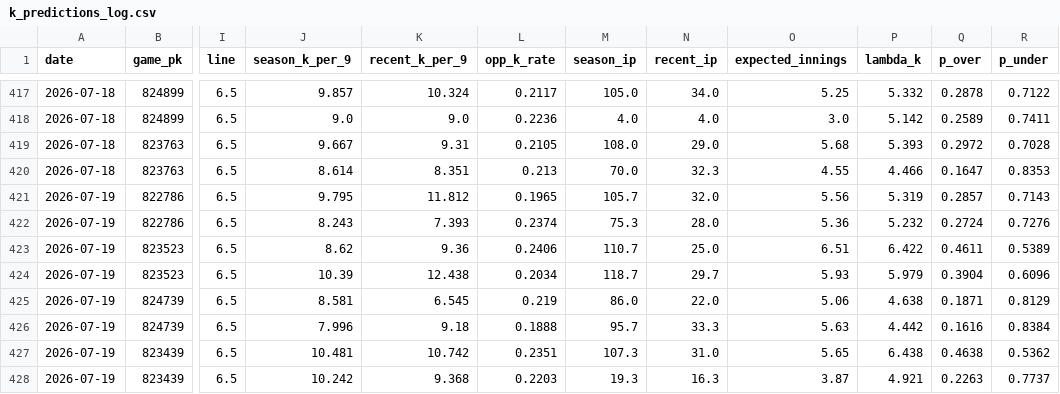
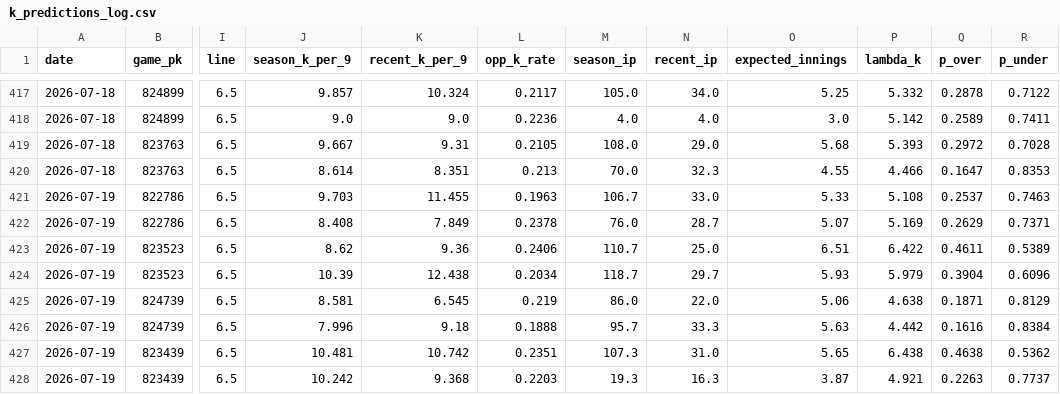
Before and after one commit to yuschajp/mlb_hits_model, a CSV file: data/ledger/k_predictions_log.csv, drawn as a sheet; only a part is shown, gaps mark what is left out; the diff names each change by its address in the sheet, - before the commit and + after, or states it on an @@ line.

```diff
--- a/data/ledger/k_predictions_log.csv
+++ b/data/ledger/k_predictions_log.csv
-J421 (season_k_per_9): 9.795
+J421 (season_k_per_9): 9.703
-K421 (recent_k_per_9): 11.812
+K421 (recent_k_per_9): 11.455
-L421 (opp_k_rate): 0.1965
+L421 (opp_k_rate): 0.1963
-M421 (season_ip): 105.7
+M421 (season_ip): 106.7
-N421 (recent_ip): 32.0
+N421 (recent_ip): 33.0
-O421 (expected_innings): 5.56
+O421 (expected_innings): 5.33
-P421 (lambda_k): 5.319
+P421 (lambda_k): 5.108
-Q421 (p_over): 0.2857
+Q421 (p_over): 0.2537
-R421 (p_under): 0.7143
+R421 (p_under): 0.7463
-J422 (season_k_per_9): 8.243
+J422 (season_k_per_9): 8.408
-K422 (recent_k_per_9): 7.393
+K422 (recent_k_per_9): 7.849
-L422 (opp_k_rate): 0.2374
+L422 (opp_k_rate): 0.2378
-M422 (season_ip): 75.3
+M422 (season_ip): 76.0
-N422 (recent_ip): 28.0
+N422 (recent_ip): 28.7
-O422 (expected_innings): 5.36
+O422 (expected_innings): 5.07
-P422 (lambda_k): 5.232
+P422 (lambda_k): 5.169
-Q422 (p_over): 0.2724
+Q422 (p_over): 0.2629
-R422 (p_under): 0.7276
+R422 (p_under): 0.7371
```
Also changed, not shown: data/ledger/hr_predictions_log.csv, data/ledger/predictions_log.csv.
